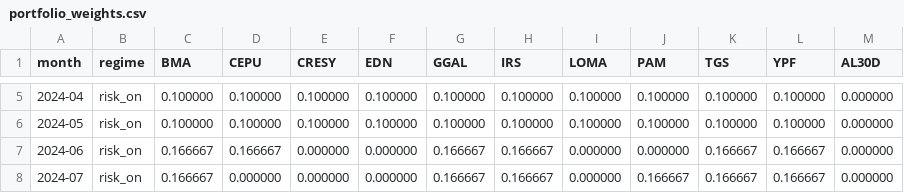
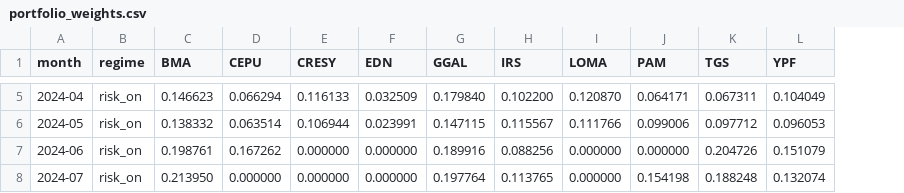
Before and after one commit to sq-lafosse/gestionHvsA-adrsArgy, a CSV file: results/2024/portfolio_weights.csv, drawn as a sheet; only a part is shown, gaps mark what is left out; the diff covers the shown part only; the diff names each change by its address in the sheet, - before the commit and + after, or states it on an @@ line.

```diff
--- a/results/2024/portfolio_weights.csv
+++ b/results/2024/portfolio_weights.csv
-column M (AL30D), rows 5-8: all 0.000000
-C5 (BMA): 0.100000
+C5 (BMA): 0.146623
-D5 (CEPU): 0.100000
+D5 (CEPU): 0.066294
-E5 (CRESY): 0.100000
+E5 (CRESY): 0.116133
-F5 (EDN): 0.100000
+F5 (EDN): 0.032509
-G5 (GGAL): 0.100000
+G5 (GGAL): 0.179840
-H5 (IRS): 0.100000
+H5 (IRS): 0.102200
-I5 (LOMA): 0.100000
+I5 (LOMA): 0.120870
-J5 (PAM): 0.100000
+J5 (PAM): 0.064171
-K5 (TGS): 0.100000
+K5 (TGS): 0.067311
-L5 (YPF): 0.100000
+L5 (YPF): 0.104049
-C6 (BMA): 0.100000
+C6 (BMA): 0.138332
-D6 (CEPU): 0.100000
+D6 (CEPU): 0.063514
-E6 (CRESY): 0.100000
+E6 (CRESY): 0.106944
-F6 (EDN): 0.100000
+F6 (EDN): 0.023991
-G6 (GGAL): 0.100000
+G6 (GGAL): 0.147115
-H6 (IRS): 0.100000
+H6 (IRS): 0.115567
-I6 (LOMA): 0.100000
+I6 (LOMA): 0.111766
-J6 (PAM): 0.100000
+J6 (PAM): 0.099006
-K6 (TGS): 0.100000
+K6 (TGS): 0.097712
-L6 (YPF): 0.100000
+L6 (YPF): 0.096053
-C7 (BMA): 0.166667
+C7 (BMA): 0.198761
-D7 (CEPU): 0.166667
+D7 (CEPU): 0.167262
-G7 (GGAL): 0.166667
+G7 (GGAL): 0.189916
-H7 (IRS): 0.166667
+H7 (IRS): 0.088256
-K7 (TGS): 0.166667
+K7 (TGS): 0.204726
-L7 (YPF): 0.166667
+L7 (YPF): 0.151079
-C8 (BMA): 0.166667
+C8 (BMA): 0.213950
-G8 (GGAL): 0.166667
+G8 (GGAL): 0.197764
-H8 (IRS): 0.166667
+H8 (IRS): 0.113765
-J8 (PAM): 0.166667
+J8 (PAM): 0.154198
-K8 (TGS): 0.166667
+K8 (TGS): 0.188248
-L8 (YPF): 0.166667
+L8 (YPF): 0.132074
```
Also changed, not shown: 78 edited cells elsewhere in this file, results/2024/performance_metrics.csv, results/2025/performance_metrics.csv, 25 other files.
